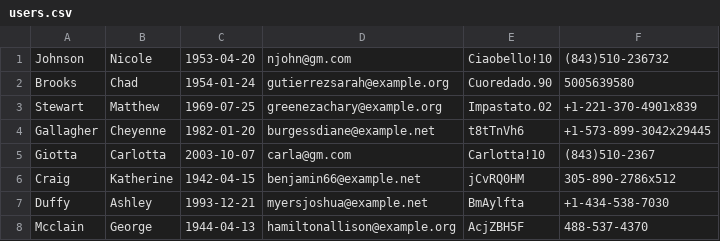
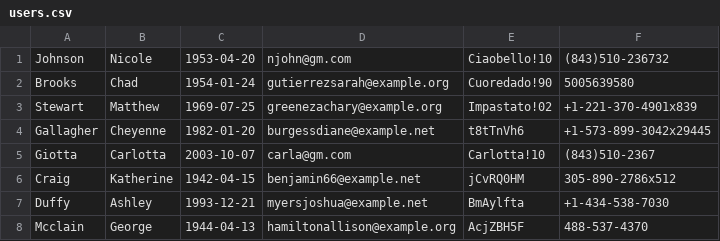
Before and after one commit to davidecirimele/EnterpriseApplicationsProject, a CSV file: ecommerce/src/main/resources/data/users.csv, drawn as a sheet; only a part is shown.

```diff
--- a/ecommerce/src/main/resources/data/users.csv
+++ b/ecommerce/src/main/resources/data/users.csv
@@ -1,4 +1,4 @@
 Johnson,Nicole,1953-04-20,njohn@gm.com,Ciaobello!10,(843)510-236732
-Brooks,Chad,1954-01-24,gutierrezsarah@example.org,Cuoredado.90,5005639580
-Stewart,Matthew,1969-07-25,greenezachary@example.org,Impastato.02,+1-221-370-4901x839
+Brooks,Chad,1954-01-24,gutierrezsarah@example.org,Cuoredado!90,5005639580
+Stewart,Matthew,1969-07-25,greenezachary@example.org,Impastato!02,+1-221-370-4901x839
 Gallagher,Cheyenne,1982-01-20,burgessdiane@example.net,t8tTnVh6,+1-573-899-3042x29445
```
Also changed, not shown: 5 other files.
